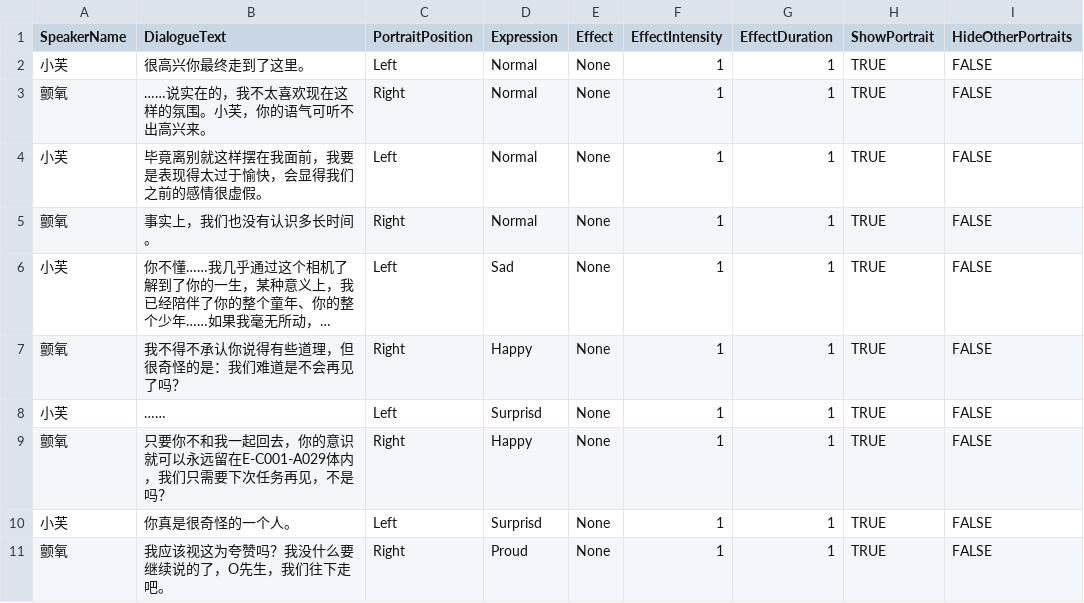
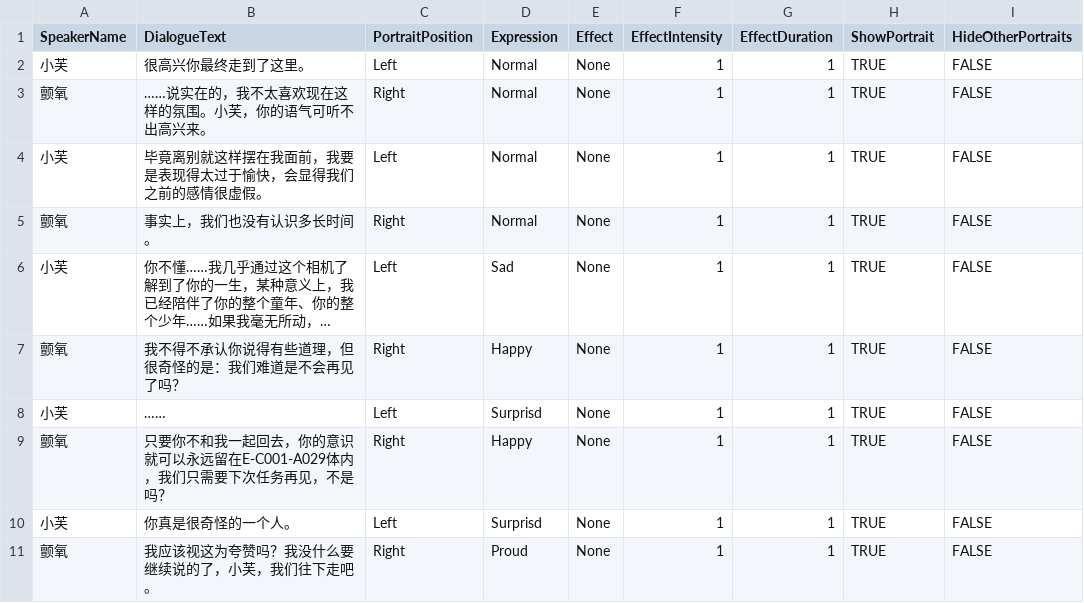
Before and after one commit to Neilander/Neuron-Sea, a CSV file: Assets/Resources/StoryData/CSV/Dialogue/剧情9.csv, drawn as a sheet; only a part is shown; long unchanged cells end in …; the diff names each change by its address in the sheet, - before the commit and + after, or states it on an @@ line.

Commit message:
剧情9修复

```diff
--- a/Assets/Resources/StoryData/CSV/Dialogue/剧情9.csv
+++ b/Assets/Resources/StoryData/CSV/Dialogue/剧情9.csv
-B11 (DialogueText): 我应该视这为夸赞吗？我没什么要继续说的了，O先生，我们往下走吧。
+B11 (DialogueText): 我应该视这为夸赞吗？我没什么要继续说的了，小芙，我们往下走吧。
```
